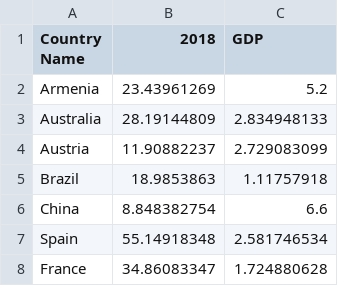
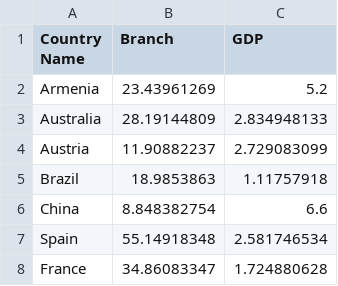
Before and after one commit to evahuang-dev/Eva, a CSV file: Dayone/BKBRCH.csv, drawn as a sheet.

```diff
--- a/Dayone/BKBRCH.csv
+++ b/Dayone/BKBRCH.csv
@@ -1,2 +1,2 @@
-Country Name,2018,GDP
+Country Name,Branch,GDP
 Armenia,23.43961269,5.2
```
Also changed, not shown: 2 other files.
